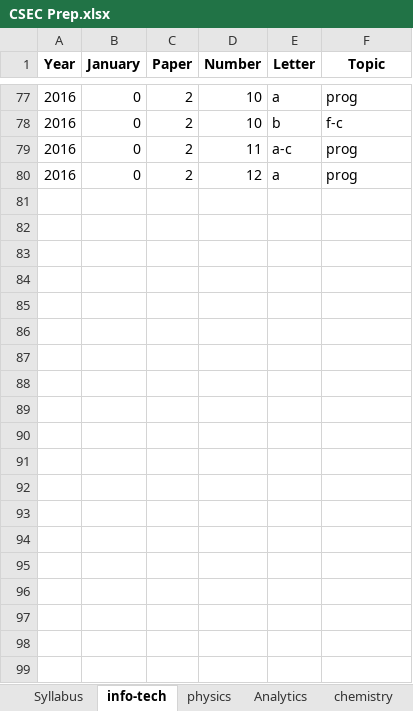
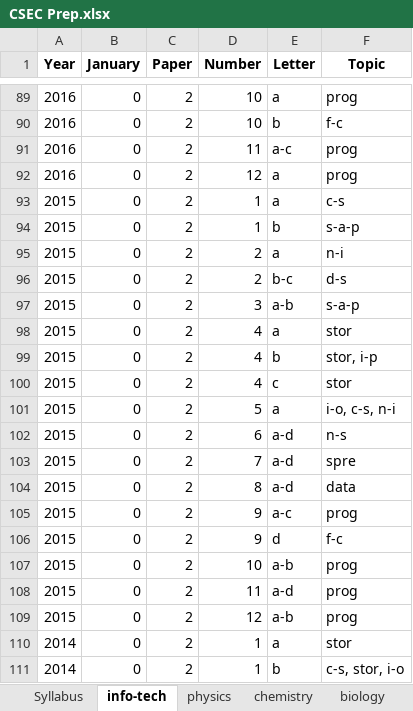
Before and after one commit to CXC-Prep/CSEC-Prep, an Excel workbook: CSEC Prep.xlsx, sheet info-tech, drawn as a sheet; only a part is shown, gaps mark what is left out; values as stored, in another font and other column widths than the file's, no borders; charts and pictures not drawn; the diff covers the shown part only; the diff names each change by its address in the sheet, - before the commit and + after, or states it on an @@ line.

```diff
--- a/CSEC Prep.xlsx (sheet info-tech)
+++ b/CSEC Prep.xlsx (sheet info-tech)
+row 93: 2015 | 0 | 2 | 1 | a | c-s
+row 94: 2015 | 0 | 2 | 1 | b | s-a-p
+row 95: 2015 | 0 | 2 | 2 | a | n-i
+row 96: 2015 | 0 | 2 | 2 | b-c | d-s
+row 97: 2015 | 0 | 2 | 3 | a-b | s-a-p
+row 98: 2015 | 0 | 2 | 4 | a | stor
+row 99: 2015 | 0 | 2 | 4 | b | stor, i-p
+row 100: 2015 | 0 | 2 | 4 | c | stor
+row 101: 2015 | 0 | 2 | 5 | a | i-o, c-s, n-i
+row 102: 2015 | 0 | 2 | 6 | a-d | n-s
+row 103: 2015 | 0 | 2 | 7 | a-d | spre
+row 104: 2015 | 0 | 2 | 8 | a-d | data
+row 105: 2015 | 0 | 2 | 9 | a-c | prog
+row 106: 2015 | 0 | 2 | 9 | d | f-c
+row 107: 2015 | 0 | 2 | 10 | a-b | prog
+row 108: 2015 | 0 | 2 | 11 | a-d | prog
+row 109: 2015 | 0 | 2 | 12 | a-b | prog
+row 110: 2014 | 0 | 2 | 1 | a | stor
+row 111: 2014 | 0 | 2 | 1 | b | c-s, stor, i-o
```
Also changed, not shown: 58 added rows and 7 edited cells elsewhere in this sheet, sheet Summary, sheet Syllabus, other sheet tabs, 2 other files.
